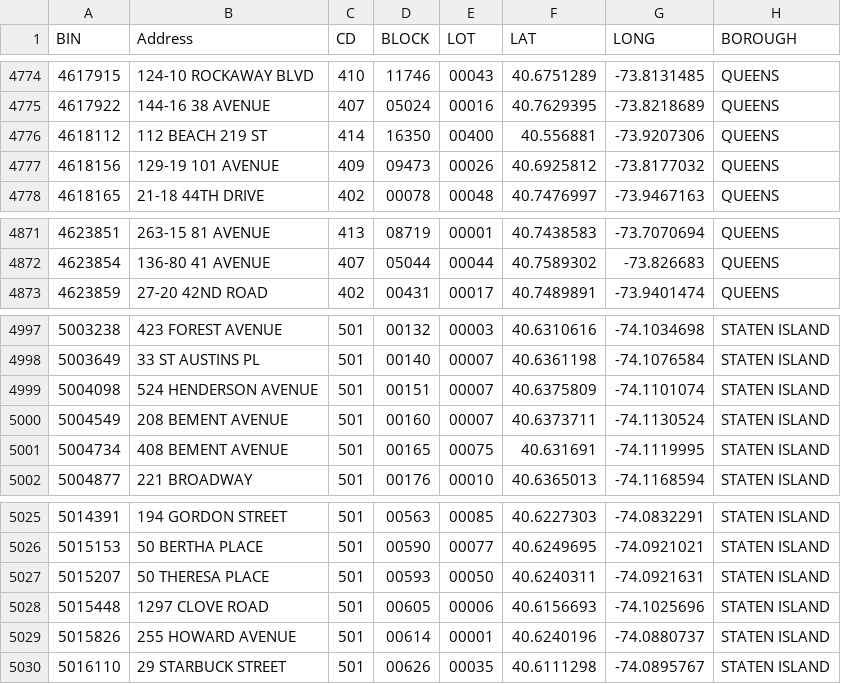
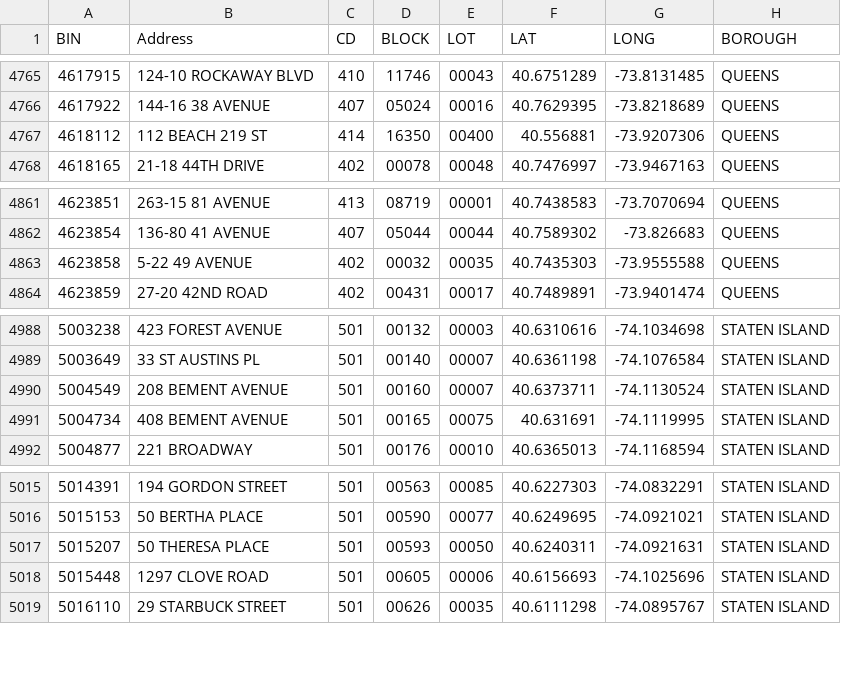
Before and after one commit to NYCDOB/SiteSafety_V2, a CSV file: data/CSC_RouteList.csv, drawn as a sheet; only a part is shown, gaps mark what is left out; the diff covers the shown part only.

```diff
--- a/data/CSC_RouteList.csv
+++ b/data/CSC_RouteList.csv
@@ -4776,3 +4767,2 @@ BIN,Address,CD,BLOCK,LOT,LAT,LONG,BOROUGH
 4618112,112 BEACH 219 ST,414,16350,00400,40.556881,-73.9207306,QUEENS
-4618156,129-19 101 AVENUE,409,09473,00026,40.6925812,-73.8177032,QUEENS
 4618165,21-18 44TH DRIVE,402,00078,00048,40.7476997,-73.9467163,QUEENS
@@ -4872,2 +4862,3 @@ BIN,Address,CD,BLOCK,LOT,LAT,LONG,BOROUGH
 4623854,136-80 41 AVENUE,407,05044,00044,40.7589302,-73.826683,QUEENS
+4623858,5-22 49 AVENUE,402,00032,00035,40.7435303,-73.9555588,QUEENS
 4623859,27-20 42ND ROAD,402,00431,00017,40.7489891,-73.9401474,QUEENS
@@ -4998,3 +4989,2 @@ BIN,Address,CD,BLOCK,LOT,LAT,LONG,BOROUGH
 5003649,33 ST AUSTINS PL,501,00140,00007,40.6361198,-74.1076584,STATEN ISLAND
-5004098,524 HENDERSON AVENUE,501,00151,00007,40.6375809,-74.1101074,STATEN ISLAND
 5004549,208 BEMENT AVENUE,501,00160,00007,40.6373711,-74.1130524,STATEN ISLAND
@@ -5028,3 +5018,2 @@ BIN,Address,CD,BLOCK,LOT,LAT,LONG,BOROUGH
 5015448,1297 CLOVE ROAD,501,00605,00006,40.6156693,-74.1025696,STATEN ISLAND
-5015826,255 HOWARD AVENUE,501,00614,00001,40.6240196,-74.0880737,STATEN ISLAND
 5016110,29 STARBUCK STREET,501,00626,00035,40.6111298,-74.0895767,STATEN ISLAND
```
Also changed, not shown: 1 added row and 10 removed rows elsewhere in this file, 1 other file.
